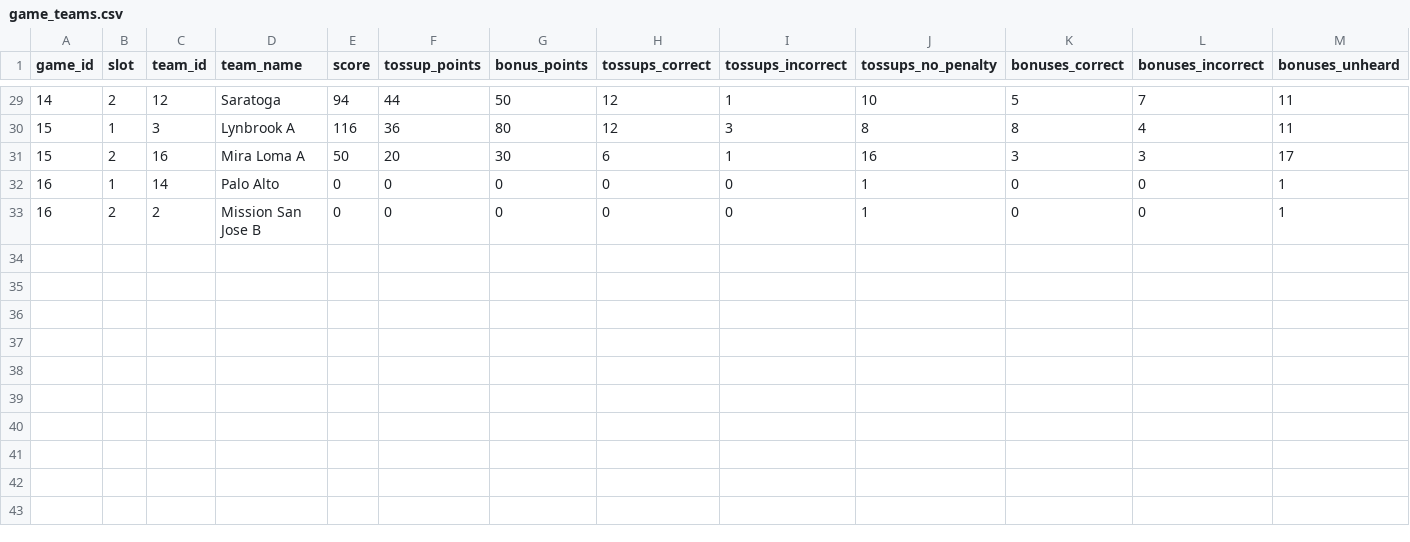
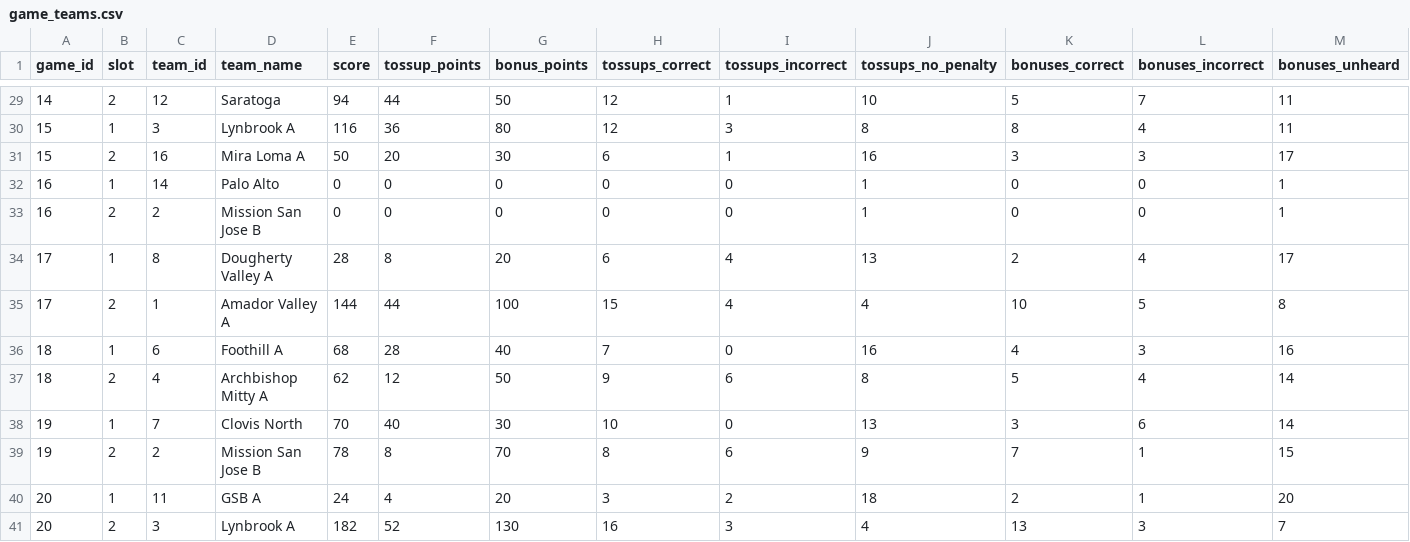
Before and after one commit to xpoes123/scibowl-org, a CSV file: stats/stanford-science-bowl/reports/playoffs/facts/game_teams.csv, drawn as a sheet; only a part is shown, gaps mark what is left out; the diff names each change by its address in the sheet, - before the commit and + after, or states it on an @@ line.

```diff
--- a/stats/stanford-science-bowl/reports/playoffs/facts/game_teams.csv
+++ b/stats/stanford-science-bowl/reports/playoffs/facts/game_teams.csv
+row 34: 17 | 1 | 8 | Dougherty Valley A | 28 | 8 | 20 | 6 | 4 | 13 | 2 | 4 | 17
+row 35: 17 | 2 | 1 | Amador Valley A | 144 | 44 | 100 | 15 | 4 | 4 | 10 | 5 | 8
+row 36: 18 | 1 | 6 | Foothill A | 68 | 28 | 40 | 7 | 0 | 16 | 4 | 3 | 16
+row 37: 18 | 2 | 4 | Archbishop Mitty A | 62 | 12 | 50 | 9 | 6 | 8 | 5 | 4 | 14
+row 38: 19 | 1 | 7 | Clovis North | 70 | 40 | 30 | 10 | 0 | 13 | 3 | 6 | 14
+row 39: 19 | 2 | 2 | Mission San Jose B | 78 | 8 | 70 | 8 | 6 | 9 | 7 | 1 | 15
+row 40: 20 | 1 | 11 | GSB A | 24 | 4 | 20 | 3 | 2 | 18 | 2 | 1 | 20
+row 41: 20 | 2 | 3 | Lynbrook A | 182 | 52 | 130 | 16 | 3 | 4 | 13 | 3 | 7
```
Also changed, not shown: stats/stanford-science-bowl/reports/playoffs/facts/game_players.csv, stats/stanford-science-bowl/reports/playoffs/facts/game_players_by_category.csv, 18 other files.
